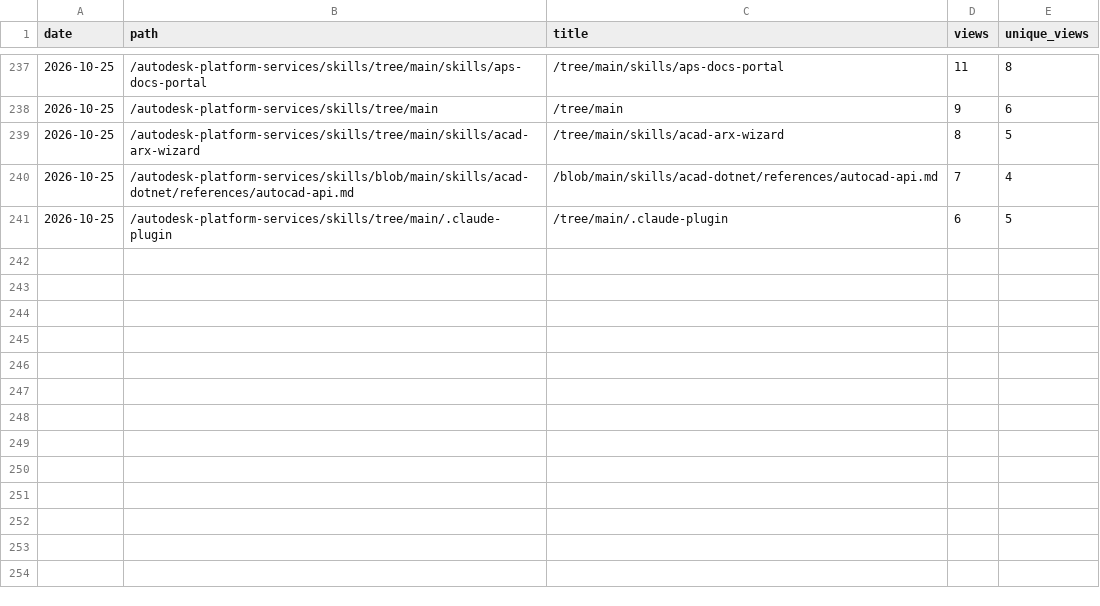
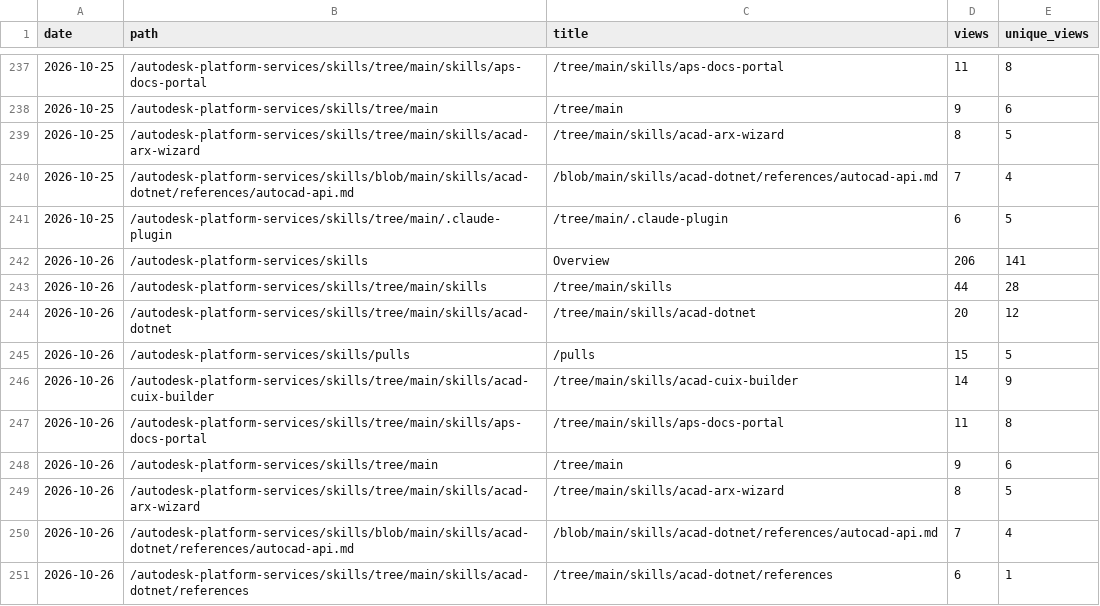
Before and after one commit to autodesk-platform-services/skills, a CSV file: paths.csv, drawn as a sheet; only a part is shown, gaps mark what is left out.

```diff
--- a/paths.csv
+++ b/paths.csv
@@ -241 +241,11 @@ date,path,title,views,unique_views
 2026-10-25,/autodesk-platform-services/skills/tree/main/.claude-plugin,/tree/main/.claude-plugin,6,5
+2026-10-26,/autodesk-platform-services/skills,Overview,206,141
+2026-10-26,/autodesk-platform-services/skills/tree/main/skills,/tree/main/skills,44,28
+2026-10-26,/autodesk-platform-services/skills/tree/main/skills/acad-dotnet,/tree/main/skills/acad-dotnet,20,12
+2026-10-26,/autodesk-platform-services/skills/pulls,/pulls,15,5
+2026-10-26,/autodesk-platform-services/skills/tree/main/skills/acad-cuix-builder,/tree/main/skills/acad-cuix-builder,14,9
+2026-10-26,/autodesk-platform-services/skills/tree/main/skills/aps-docs-portal,/tree/main/skills/aps-docs-portal,11,8
+2026-10-26,/autodesk-platform-services/skills/tree/main,/tree/main,9,6
+2026-10-26,/autodesk-platform-services/skills/tree/main/skills/acad-arx-wizard,/tree/main/skills/acad-arx-wizard,8,5
+2026-10-26,/autodesk-platform-services/skills/blob/main/skills/acad-dotnet/references/autocad-api.md,/blob/main/skills/acad-dotnet/references/autocad-api.md,7,4
+2026-10-26,/autodesk-platform-services/skills/tree/main/skills/acad-dotnet/references,/tree/main/skills/acad-dotnet/references,6,1
```
Also changed, not shown: installs.csv, referrers.csv, 2 other files.
